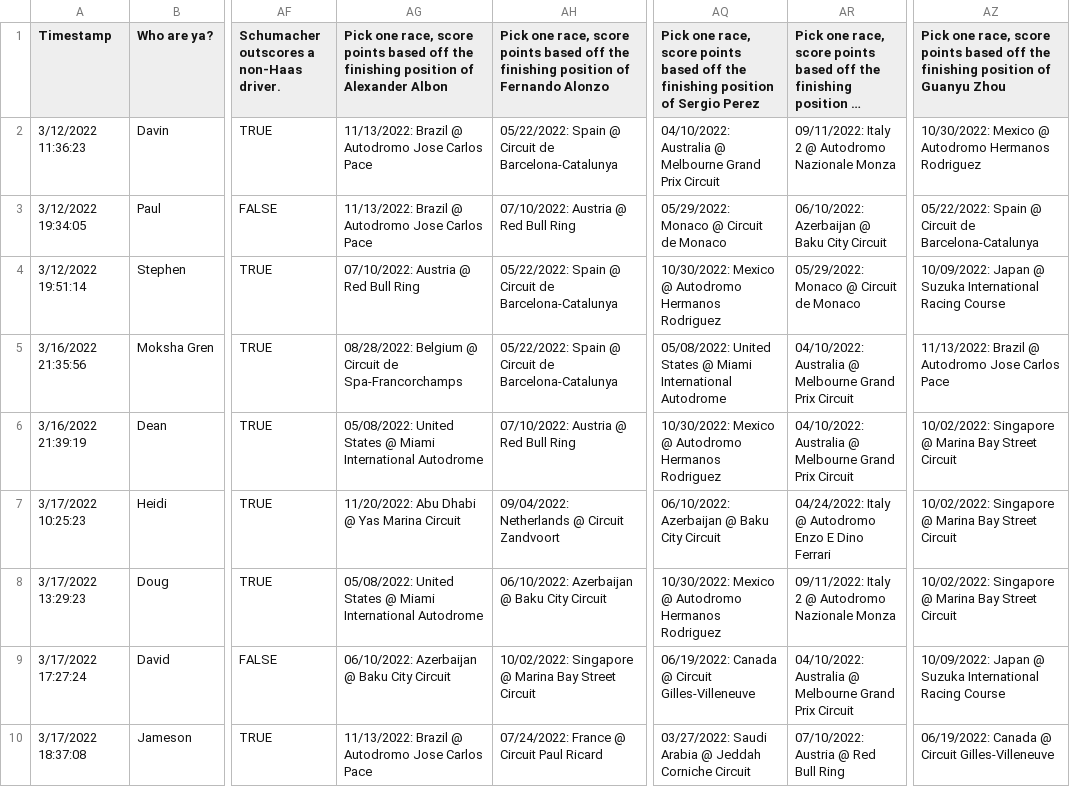
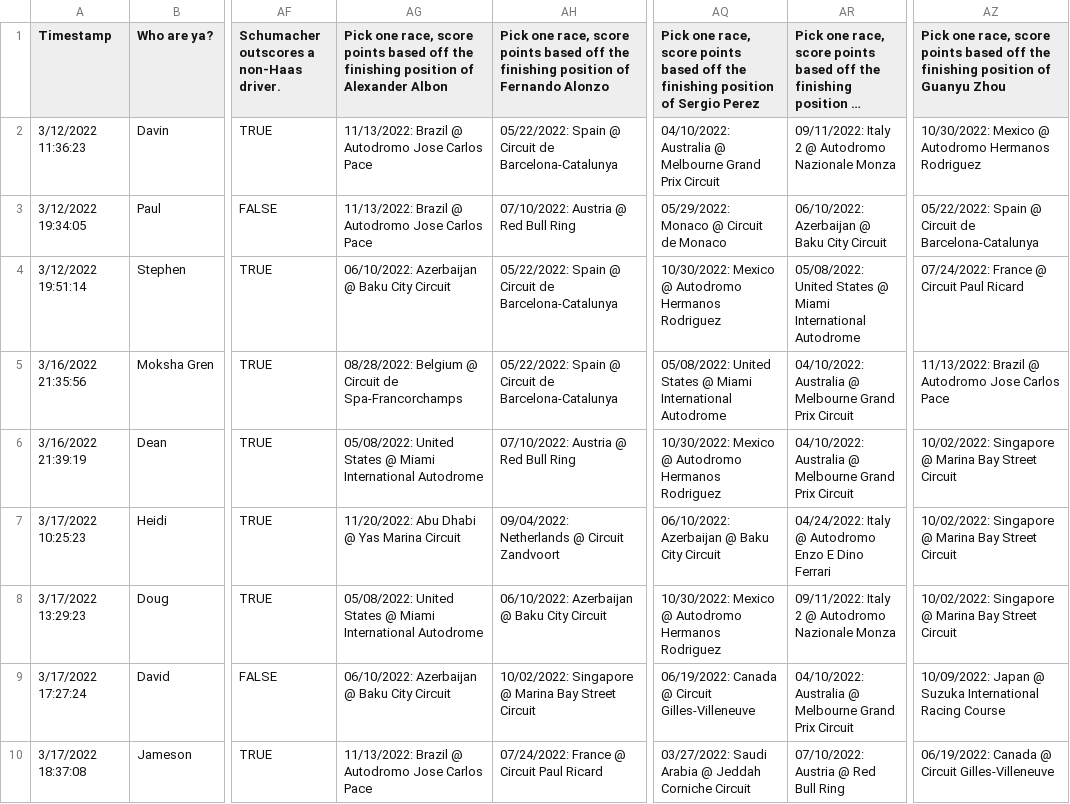
Before and after one commit to jesseerdmann/F1_quest, a CSV file: data/entries.csv, drawn as a sheet; only a part is shown, gaps mark what is left out; long unchanged cells end in …; the diff names each change by its address in the sheet, - before the commit and + after, or states it on an @@ line.

```diff
--- a/data/entries.csv
+++ b/data/entries.csv
-AG4: 07/10/2022: Austria @ Red Bull Ring
+AG4: 06/10/2022: Azerbaijan @ Baku City Circuit
-AR4: 05/29/2022: Monaco @ Circuit de Monaco
+AR4: 05/08/2022: United States @ Miami International Autodrome
-AZ4: 10/09/2022: Japan @ Suzuka International Racing Course
+AZ4: 07/24/2022: France @ Circuit Paul Ricard
```
Also changed, not shown: 4 other files.
